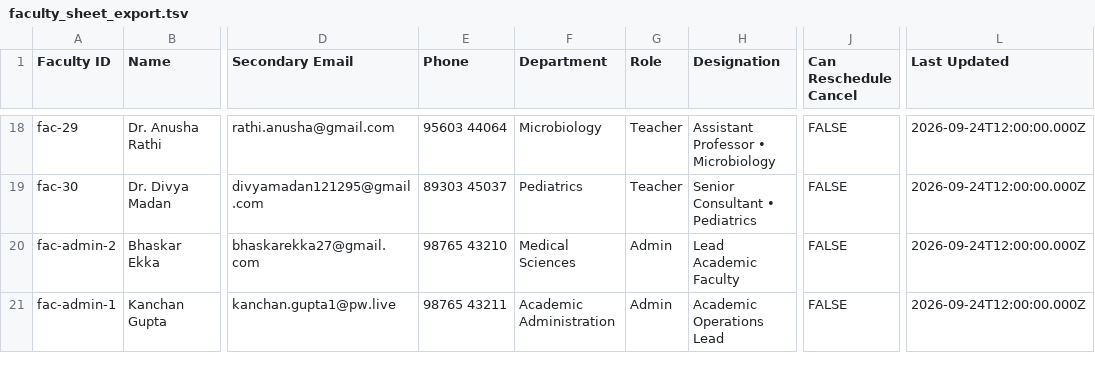
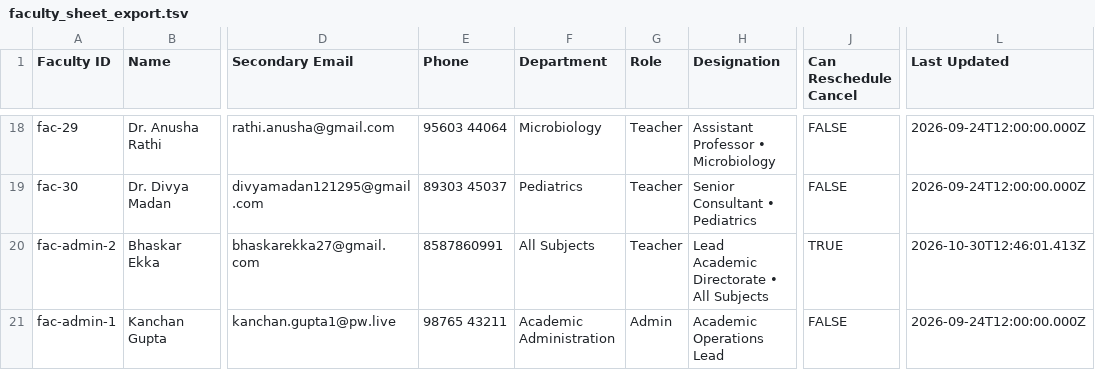
Before and after one commit to bhaskarekka27-afk/meded-faculty-calendar, a TSV file: faculty_sheet_export.tsv, drawn as a sheet; only a part is shown, gaps mark what is left out; the diff names each change by its address in the sheet, - before the commit and + after, or states it on an @@ line.

```diff
--- a/faculty_sheet_export.tsv
+++ b/faculty_sheet_export.tsv
-E20 (Phone): 98765 43210
+E20 (Phone): 8587860991
-F20 (Department): Medical Sciences
+F20 (Department): All Subjects
-G20 (Role): Admin
+G20 (Role): Teacher
-H20 (Designation): Lead Academic Faculty
+H20 (Designation): Lead Academic Directorate • All Subjects
-J20 (Can Reschedule Cancel): FALSE
+J20 (Can Reschedule Cancel): TRUE
-L20 (Last Updated): 2026-09-24T12:00:00.000Z
+L20 (Last Updated): 2026-10-30T12:46:01.413Z
```
Also changed, not shown: 24 other files.
